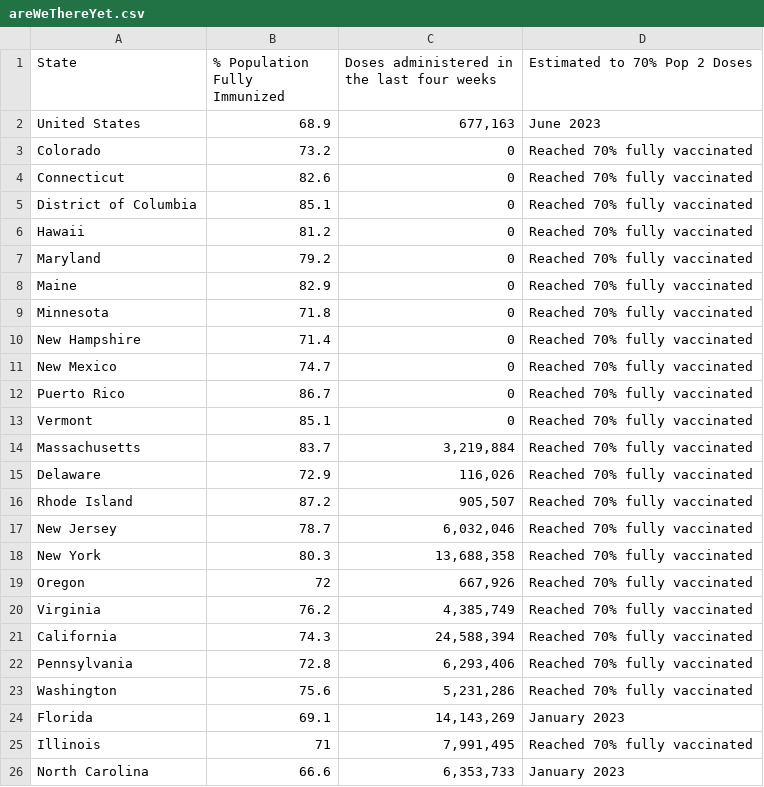
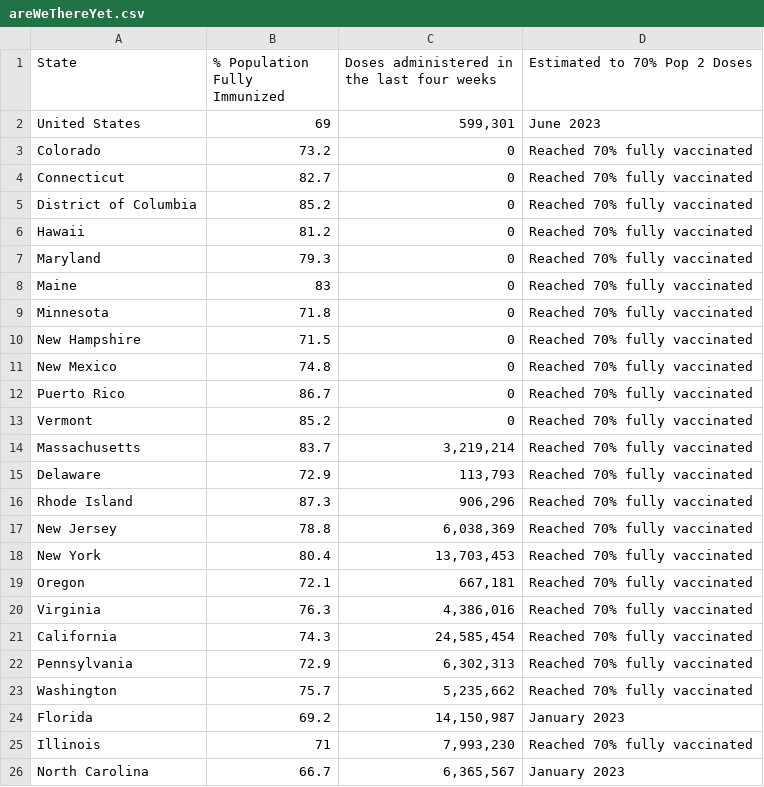
Before and after one commit to Dotdash-Data-Journalism/2021_2022_VWH_covid_vaccine_tracker, a CSV file: chartData/areWeThereYet.csv, drawn as a sheet; only a part is shown; the diff covers the shown part only.

```diff
--- a/chartData/areWeThereYet.csv
+++ b/chartData/areWeThereYet.csv
@@ -1,26 +1,26 @@
 State,% Population Fully Immunized,Doses administered in the last four weeks,Estimated to 70% Pop 2 Doses
-United States,68.9,"677,163",June 2023
+United States,69,"599,301",June 2023
 Colorado,73.2,         0,Reached 70% fully vaccinated
-Connecticut,82.6,         0,Reached 70% fully vaccinated
-District of Columbia,85.1,         0,Reached 70% fully vaccinated
+Connecticut,82.7,         0,Reached 70% fully vaccinated
+District of Columbia,85.2,         0,Reached 70% fully vaccinated
 Hawaii,81.2,         0,Reached 70% fully vaccinated
-Maryland,79.2,         0,Reached 70% fully vaccinated
-Maine,82.9,         0,Reached 70% fully vaccinated
+Maryland,79.3,         0,Reached 70% fully vaccinated
+Maine,83,         0,Reached 70% fully vaccinated
 Minnesota,71.8,         0,Reached 70% fully vaccinated
-New Hampshire,71.4,         0,Reached 70% fully vaccinated
-New Mexico,74.7,         0,Reached 70% fully vaccinated
+New Hampshire,71.5,         0,Reached 70% fully vaccinated
+New Mexico,74.8,         0,Reached 70% fully vaccinated
 Puerto Rico,86.7,         0,Reached 70% fully vaccinated
-Vermont,85.1,         0,Reached 70% fully vaccinated
-Massachusetts,83.7," 3,219,884",Reached 70% fully vaccinated
-Delaware,72.9,"   116,026",Reached 70% fully vaccinated
-Rhode Island,87.2,"   905,507",Reached 70% fully vaccinated
-New Jersey,78.7," 6,032,046",Reached 70% fully vaccinated
-New York,80.3,"13,688,358",Reached 70% fully vaccinated
-Oregon,72,"   667,926",Reached 70% fully vaccinated
-Virginia,76.2," 4,385,749",Reached 70% fully vaccinated
-California,74.3,"24,588,394",Reached 70% fully vaccinated
-Pennsylvania,72.8," 6,293,406",Reached 70% fully vaccinated
-Washington,75.6," 5,231,286",Reached 70% fully vaccinated
-Florida,69.1,"14,143,269",January 2023
-Illinois,71," 7,991,495",Reached 70% fully vaccinated
-North Carolina,66.6," 6,353,733",January 2023
+Vermont,85.2,         0,Reached 70% fully vaccinated
+Massachusetts,83.7," 3,219,214",Reached 70% fully vaccinated
+Delaware,72.9,"   113,793",Reached 70% fully vaccinated
+Rhode Island,87.3,"   906,296",Reached 70% fully vaccinated
+New Jersey,78.8," 6,038,369",Reached 70% fully vaccinated
+New York,80.4,"13,703,453",Reached 70% fully vaccinated
+Oregon,72.1,"   667,181",Reached 70% fully vaccinated
+Virginia,76.3," 4,386,016",Reached 70% fully vaccinated
+California,74.3,"24,585,454",Reached 70% fully vaccinated
+Pennsylvania,72.9," 6,302,313",Reached 70% fully vaccinated
+Washington,75.7," 5,235,662",Reached 70% fully vaccinated
+Florida,69.2,"14,150,987",January 2023
+Illinois,71," 7,993,230",Reached 70% fully vaccinated
+North Carolina,66.7," 6,365,567",January 2023
```
Also changed, not shown: 28 edited cells elsewhere in this file, chartData/boosterMap.csv, chartData/cdcFullVaxByAge.csv, 4 other files.
